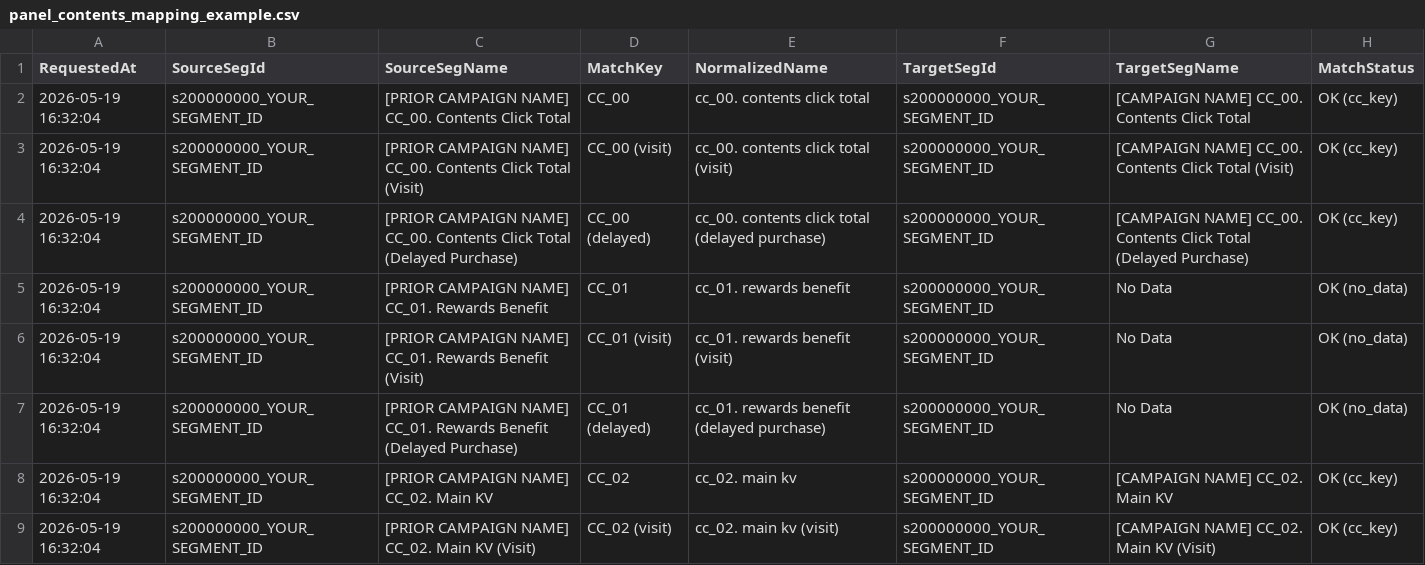
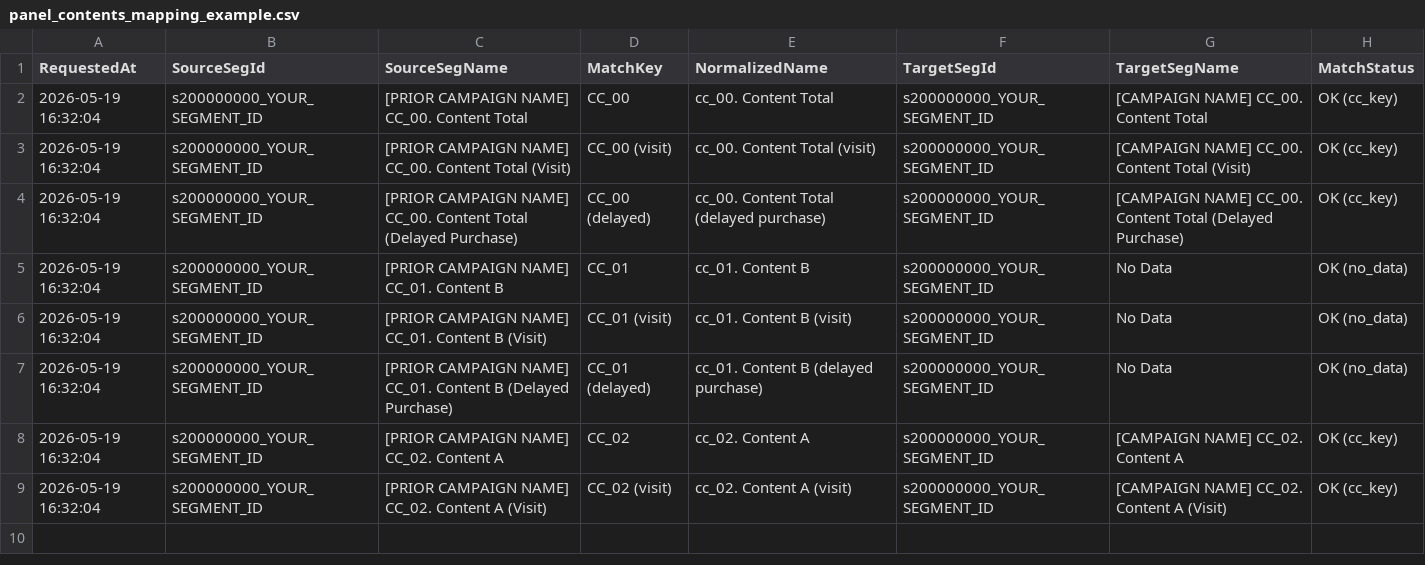
Before and after one commit to jjonghyunn/AA-Segments-Maker-by-API, a CSV file: panel_maker/panel_contents_mapping_example.csv, drawn as a sheet.

```diff
--- a/panel_maker/panel_contents_mapping_example.csv
+++ b/panel_maker/panel_contents_mapping_example.csv
@@ -1,9 +1,9 @@
 RequestedAt,SourceSegId,SourceSegName,MatchKey,NormalizedName,TargetSegId,TargetSegName,MatchStatus
-2026-05-19 16:32:04,s200000000_YOUR_SEGMENT_ID,[PRIOR CAMPAIGN NAME] CC_00. Contents Click Total,CC_00,cc_00. contents click total,s200000000_YOUR_SEGMENT_ID,[CAMPAIGN NAME] CC_00. Contents Click Total,OK (cc_key)
-2026-05-19 16:32:04,s200000000_YOUR_SEGMENT_ID,[PRIOR CAMPAIGN NAME] CC_00. Contents Click Total (Visit),CC_00 (visit),cc_00. contents click total (visit),s200000000_YOUR_SEGMENT_ID,[CAMPAIGN NAME] CC_00. Contents Click Total (Visit),OK (cc_key)
-2026-05-19 16:32:04,s200000000_YOUR_SEGMENT_ID,[PRIOR CAMPAIGN NAME] CC_00. Contents Click Total (Delayed Purchase),CC_00 (delayed),cc_00. contents click total (delayed purchase),s200000000_YOUR_SEGMENT_ID,[CAMPAIGN NAME] CC_00. Contents Click Total (Delayed Purchase),OK (cc_key)
-2026-05-19 16:32:04,s200000000_YOUR_SEGMENT_ID,[PRIOR CAMPAIGN NAME] CC_01. Rewards Benefit,CC_01,cc_01. rewards benefit,s200000000_YOUR_SEGMENT_ID,No Data,OK (no_data)
-2026-05-19 16:32:04,s200000000_YOUR_SEGMENT_ID,[PRIOR CAMPAIGN NAME] CC_01. Rewards Benefit (Visit),CC_01 (visit),cc_01. rewards benefit (visit),s200000000_YOUR_SEGMENT_ID,No Data,OK (no_data)
-2026-05-19 16:32:04,s200000000_YOUR_SEGMENT_ID,[PRIOR CAMPAIGN NAME] CC_01. Rewards Benefit (Delayed Purchase),CC_01 (delayed),cc_01. rewards benefit (delayed purchase),s200000000_YOUR_SEGMENT_ID,No Data,OK (no_data)
-2026-05-19 16:32:04,s200000000_YOUR_SEGMENT_ID,[PRIOR CAMPAIGN NAME] CC_02. Main KV,CC_02,cc_02. main kv,s200000000_YOUR_SEGMENT_ID,[CAMPAIGN NAME] CC_02. Main KV,OK (cc_key)
-2026-05-19 16:32:04,s200000000_YOUR_SEGMENT_ID,[PRIOR CAMPAIGN NAME] CC_02. Main KV (Visit),CC_02 (visit),cc_02. main kv (visit),s200000000_YOUR_SEGMENT_ID,[CAMPAIGN NAME] CC_02. Main KV (Visit),OK (cc_key)
+2026-05-19 16:32:04,s200000000_YOUR_SEGMENT_ID,[PRIOR CAMPAIGN NAME] CC_00. Content Total,CC_00,cc_00. Content Total,s200000000_YOUR_SEGMENT_ID,[CAMPAIGN NAME] CC_00. Content Total,OK (cc_key)
+2026-05-19 16:32:04,s200000000_YOUR_SEGMENT_ID,[PRIOR CAMPAIGN NAME] CC_00. Content Total (Visit),CC_00 (visit),cc_00. Content Total (visit),s200000000_YOUR_SEGMENT_ID,[CAMPAIGN NAME] CC_00. Content Total (Visit),OK (cc_key)
+2026-05-19 16:32:04,s200000000_YOUR_SEGMENT_ID,[PRIOR CAMPAIGN NAME] CC_00. Content Total (Delayed Purchase),CC_00 (delayed),cc_00. Content Total (delayed purchase),s200000000_YOUR_SEGMENT_ID,[CAMPAIGN NAME] CC_00. Content Total (Delayed Purchase),OK (cc_key)
+2026-05-19 16:32:04,s200000000_YOUR_SEGMENT_ID,[PRIOR CAMPAIGN NAME] CC_01. Content B,CC_01,cc_01. Content B,s200000000_YOUR_SEGMENT_ID,No Data,OK (no_data)
+2026-05-19 16:32:04,s200000000_YOUR_SEGMENT_ID,[PRIOR CAMPAIGN NAME] CC_01. Content B (Visit),CC_01 (visit),cc_01. Content B (visit),s200000000_YOUR_SEGMENT_ID,No Data,OK (no_data)
+2026-05-19 16:32:04,s200000000_YOUR_SEGMENT_ID,[PRIOR CAMPAIGN NAME] CC_01. Content B (Delayed Purchase),CC_01 (delayed),cc_01. Content B (delayed purchase),s200000000_YOUR_SEGMENT_ID,No Data,OK (no_data)
+2026-05-19 16:32:04,s200000000_YOUR_SEGMENT_ID,[PRIOR CAMPAIGN NAME] CC_02. Content A,CC_02,cc_02. Content A,s200000000_YOUR_SEGMENT_ID,[CAMPAIGN NAME] CC_02. Content A,OK (cc_key)
+2026-05-19 16:32:04,s200000000_YOUR_SEGMENT_ID,[PRIOR CAMPAIGN NAME] CC_02. Content A (Visit),CC_02 (visit),cc_02. Content A (visit),s200000000_YOUR_SEGMENT_ID,[CAMPAIGN NAME] CC_02. Content A (Visit),OK (cc_key)
```
Also changed, not shown: data_extract/table_data_extract_example.csv, segment_maker/segments_input_example.csv, 2 other files.
